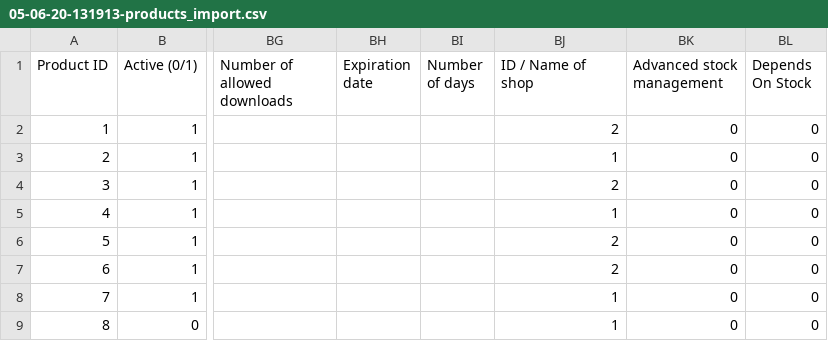
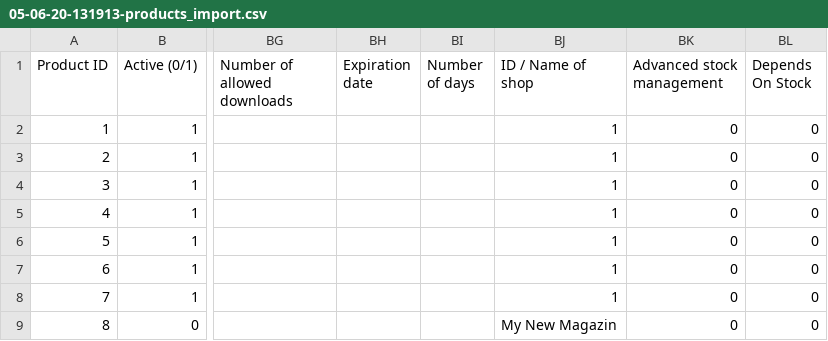
Before and after one commit to MaximPolyaev/pluginImportPSh, a CSV file: importfiles/05-06-20-131913-products_import.csv, drawn as a sheet; only a part is shown, gaps mark what is left out; the diff names each change by its address in the sheet, - before the commit and + after, or states it on an @@ line.

```diff
--- a/importfiles/05-06-20-131913-products_import.csv
+++ b/importfiles/05-06-20-131913-products_import.csv
-BJ2 (ID / Name of shop): 2
+BJ2 (ID / Name of shop): 1
-BJ4 (ID / Name of shop): 2
+BJ4 (ID / Name of shop): 1
-BJ6:BJ7 (ID / Name of shop): 2
+BJ6:BJ7 (ID / Name of shop): 1
-BJ9 (ID / Name of shop): 1
+BJ9 (ID / Name of shop): My New Magazin
```
Also changed, not shown: 1 other file.
